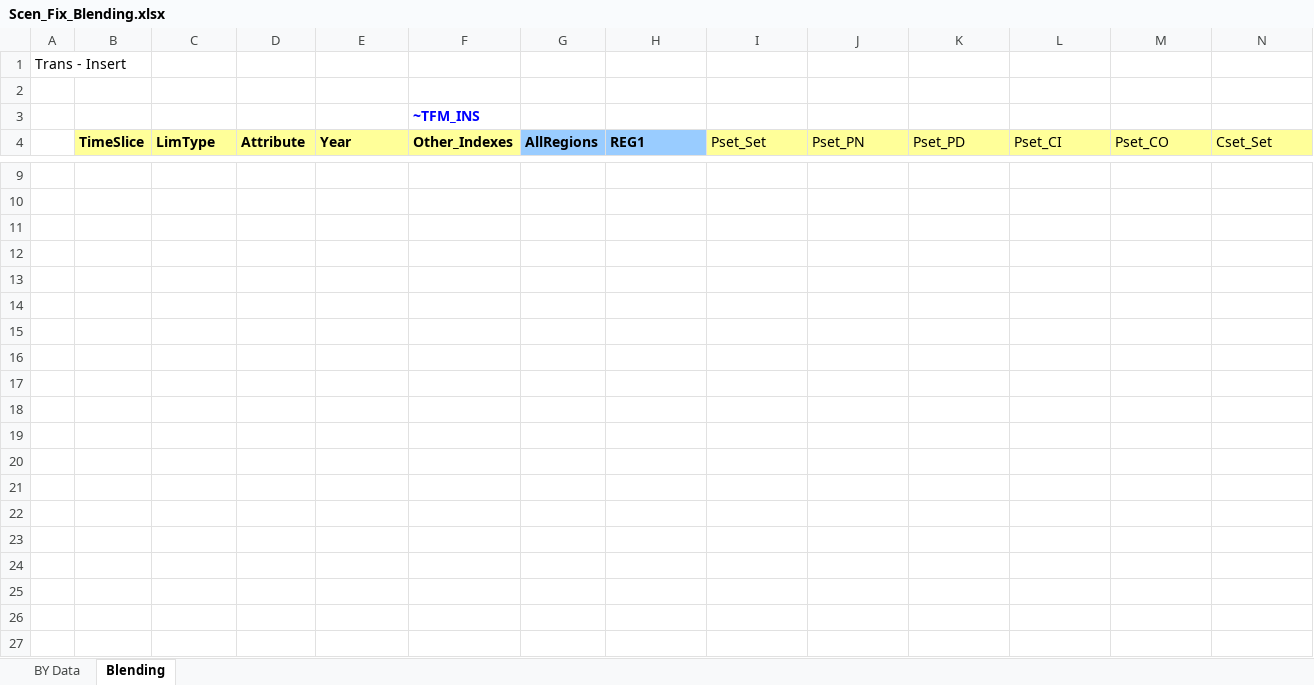
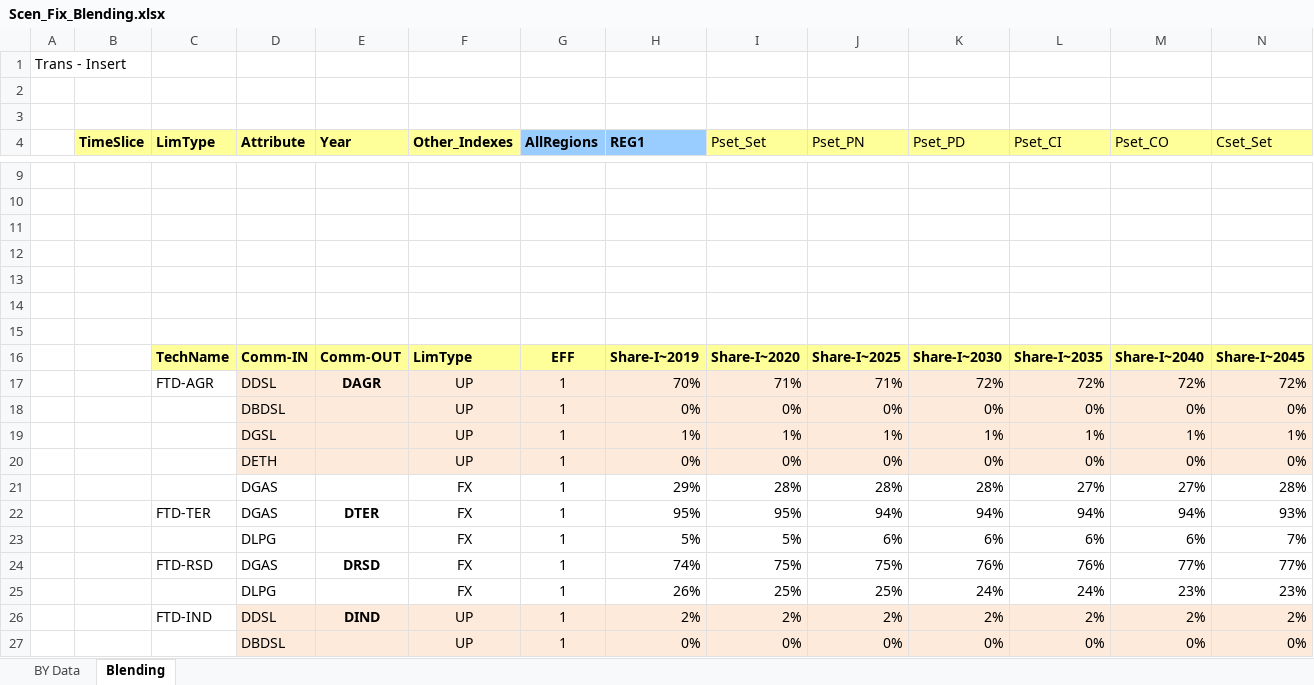
Before and after one commit to UIS-ECP/TIMES-UIS-v1-Nov, an Excel workbook: SuppXLS/Scen_Fix_Blending.xlsx, sheet Blending, drawn as a sheet; only a part is shown, gaps mark what is left out; values as stored, in another font and other column widths than the file's, no borders; charts and pictures not drawn; rows hold the shown columns only; the diff covers the shown part only; the diff names each change by its address in the sheet, - before the commit and + after, or states it on an @@ line.

```diff
--- a/SuppXLS/Scen_Fix_Blending.xlsx (sheet Blending)
+++ b/SuppXLS/Scen_Fix_Blending.xlsx (sheet Blending)
-F3 (Other_Indexes): ~TFM_INS
+F3 (Other_Indexes): (empty)
-row 12: (empty)
+row 12: (empty)
+row 13: (empty)
+row 14: (empty)
+row 15: (empty)
+row 16:  |  | TechName | Comm-IN | Comm-OUT | LimType | EFF | Share-I~2019 | Share-I~2020 | Share-I~2025 | Share-I~2030 | Share-I~2035 | Share-I~2040 | Share-I~2045
+row 17:  |  | FTD-AGR | DDSL | DAGR | UP | 1 | 70% | 71% | 71% | 72% | 72% | 72% | 72%
+row 18:  |  |  | DBDSL |  | UP | 1 | 0% | 0% | 0% | 0% | 0% | 0% | 0%
+row 19:  |  |  | DGSL |  | UP | 1 | 1% | 1% | 1% | 1% | 1% | 1% | 1%
+row 20:  |  |  | DETH |  | UP | 1 | 0% | 0% | 0% | 0% | 0% | 0% | 0%
+row 21:  |  |  | DGAS |  | FX | 1 | 29% | 28% | 28% | 28% | 27% | 27% | 28%
+row 22:  |  | FTD-TER | DGAS | DTER | FX | 1 | 95% | 95% | 94% | 94% | 94% | 94% | 93%
+row 23:  |  |  | DLPG |  | FX | 1 | 5% | 5% | 6% | 6% | 6% | 6% | 7%
+row 24:  |  | FTD-RSD | DGAS | DRSD | FX | 1 | 74% | 75% | 75% | 76% | 76% | 77% | 77%
+row 25:  |  |  | DLPG |  | FX | 1 | 26% | 25% | 25% | 24% | 24% | 23% | 23%
+row 26:  |  | FTD-IND | DDSL | DIND | UP | 1 | 2% | 2% | 2% | 2% | 2% | 2% | 2%
+row 27:  |  |  | DBDSL |  | UP | 1 | 0% | 0% | 0% | 0% | 0% | 0% | 0%
```
Also changed, not shown: 95 added rows elsewhere in this sheet, sheet BY Data, charts or pictures, VT_REG1_BAU.xlsx, 1 other file.
